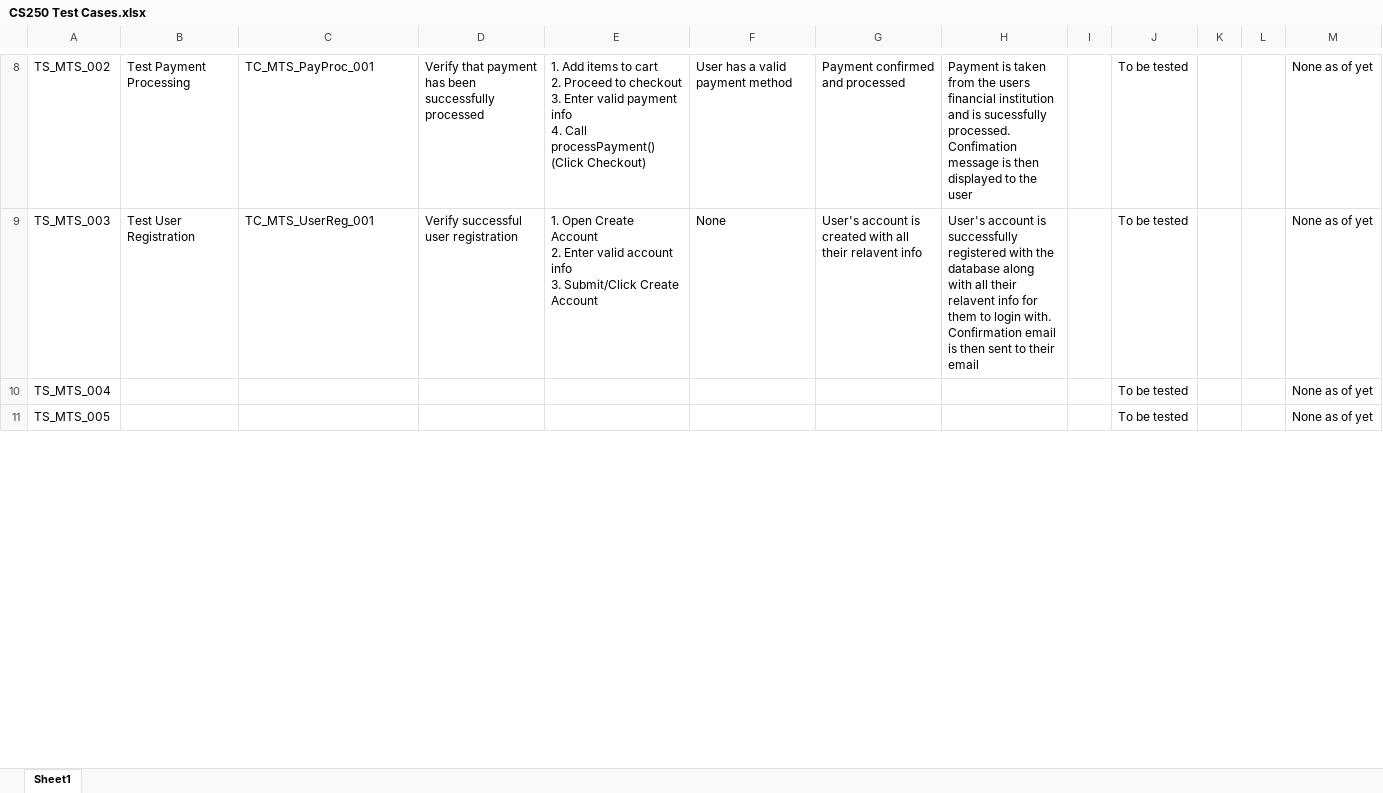
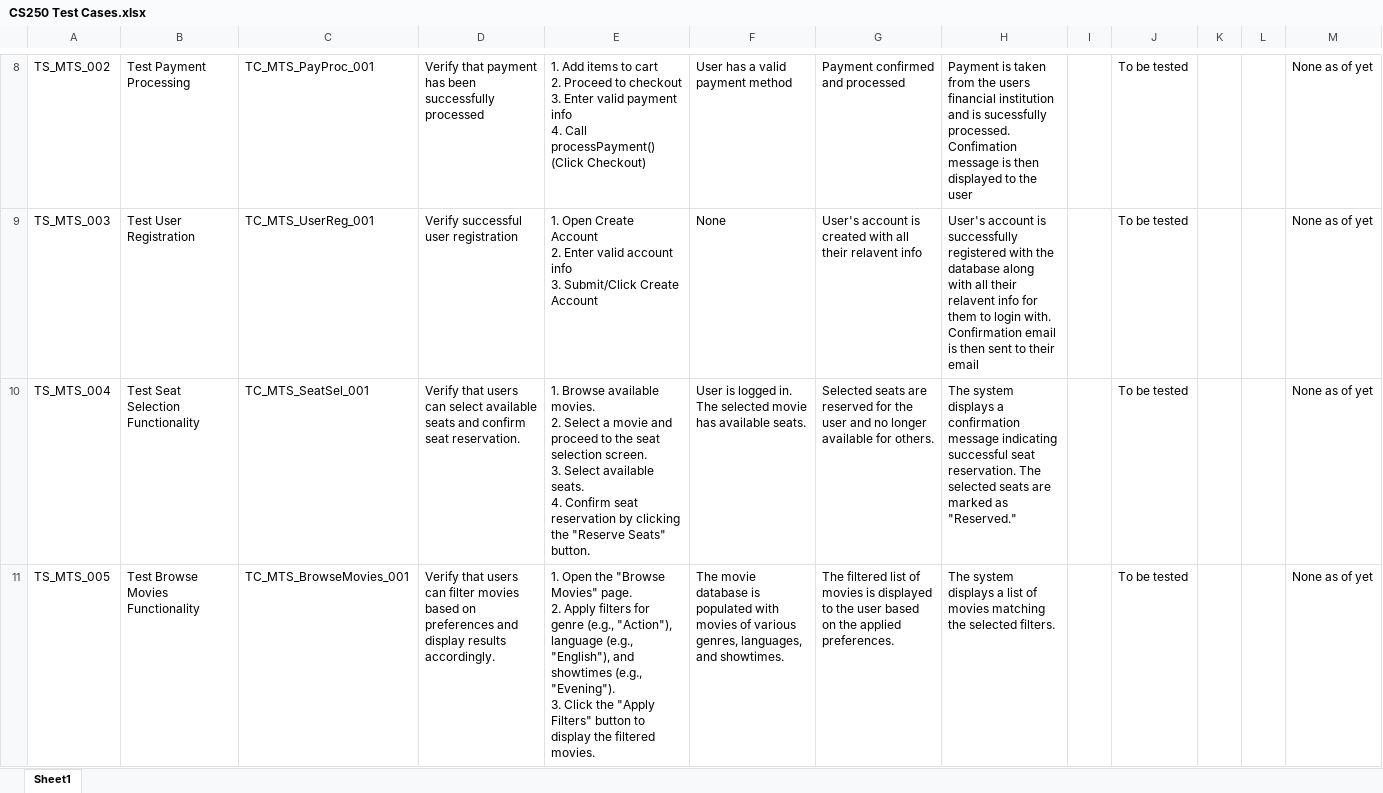
Before and after one commit to 1400Pika/MTTS, an Excel workbook: CS250 Test Cases.xlsx, sheet Sheet1, drawn as a sheet; only a part is shown, gaps mark what is left out; values as stored, in another font and other column widths than the file's, no borders; charts and pictures and table styles not drawn; ↵ is a line break in a cell; the diff covers the shown part only; the diff names each change by its address in the sheet, - before the commit and + after, or states it on an @@ line.

Commit message:
Add files via upload

```diff
--- a/CS250 Test Cases.xlsx (sheet Sheet1)
+++ b/CS250 Test Cases.xlsx (sheet Sheet1)
-B10: (empty)
+B10: Test Seat Selection Functionality
-C10: (empty)
+C10: TC_MTS_SeatSel_001
-D10: (empty)
+D10: Verify that users can select available seats and confirm seat reservation.
-E10: (empty)
+E10: 1. Browse available movies. ↵ 2. Select a movie and proceed to the seat selection screen. ↵ 3. Select available seats. ↵ 4. Confirm seat reservation by clicking the "Reserve Seats" button.
-F10: (empty)
+F10: User is logged in. ↵ The selected movie has available seats.
-G10: (empty)
+G10: Selected seats are reserved for the user and no longer available for others.
-H10: (empty)
+H10: The system displays a confirmation message indicating successful seat reservation. The selected seats are marked as "Reserved."
-B11: (empty)
+B11: Test Browse Movies Functionality
-C11: (empty)
+C11: TC_MTS_BrowseMovies_001
-D11: (empty)
+D11: Verify that users can filter movies based on preferences and display results accordingly.
-E11: (empty)
+E11: 1. Open the "Browse Movies" page. ↵ 2. Apply filters for genre (e.g., "Action"), language (e.g., "English"), and showtimes (e.g., "Evening"). ↵ 3. Click the "Apply Filters" button to display the filtered movies.
-F11: (empty)
+F11: The movie database is populated with movies of various genres, languages, and showtimes.
-G11: (empty)
+G11: The filtered list of movies is displayed to the user based on the applied preferences.
-H11: (empty)
+H11: The system displays a list of movies matching the selected filters.
```
Also changed, not shown: 7 edited cells elsewhere in this sheet, charts or pictures.
